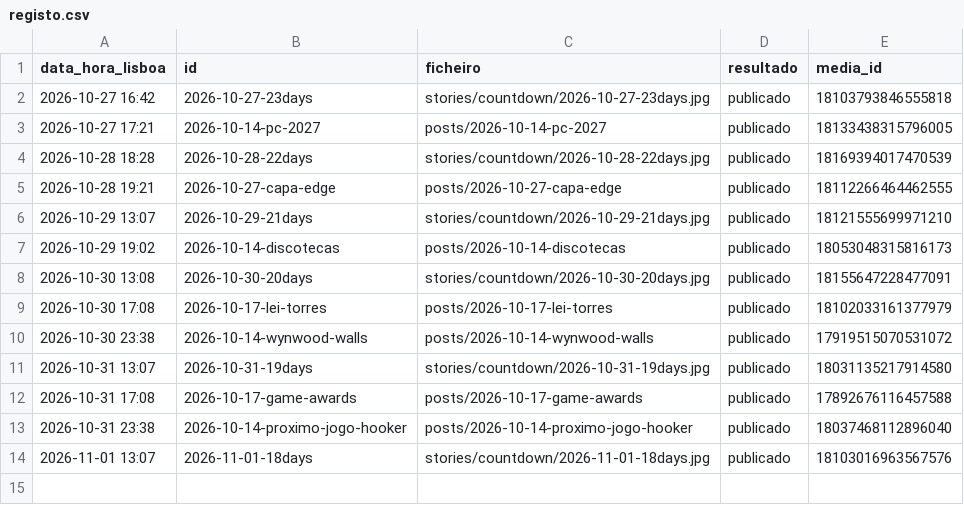
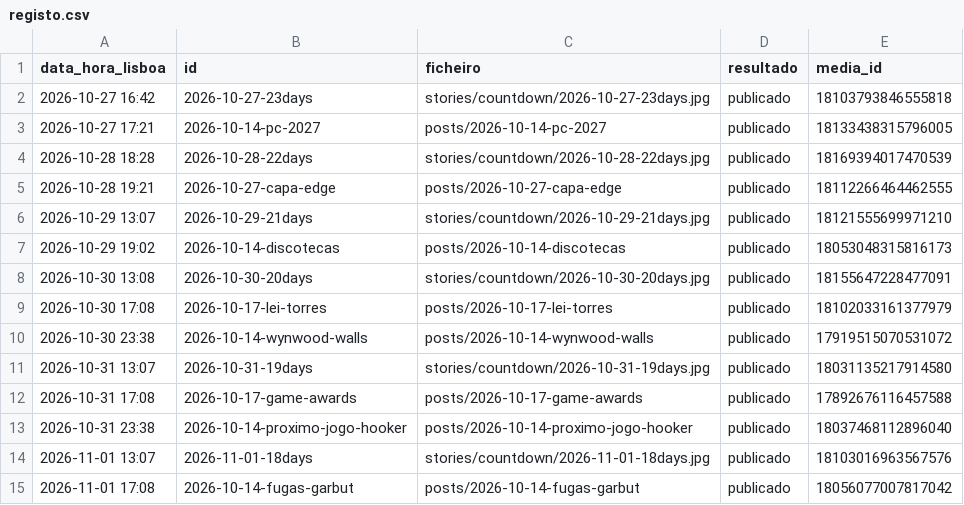
Before and after one commit to gta6desk/publicador, a CSV file: registo.csv, drawn as a sheet.

```diff
--- a/registo.csv
+++ b/registo.csv
@@ -14 +14,2 @@ data_hora_lisboa,id,ficheiro,resultado,media_id
 2026-11-01 13:07,2026-11-01-18days,stories/countdown/2026-11-01-18days.jpg,publicado,18103016963567576
+2026-11-01 17:08,2026-10-14-fugas-garbut,posts/2026-10-14-fugas-garbut,publicado,18056077007817042
```
